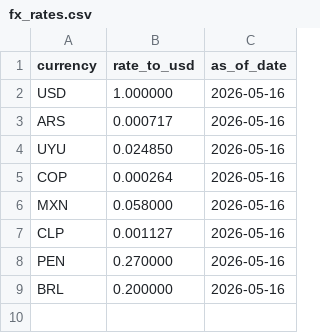
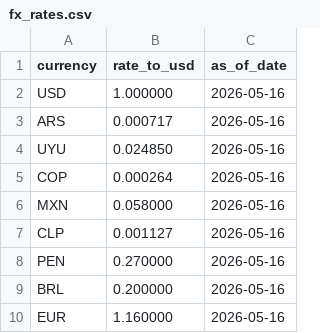
Before and after one commit to aleaurre/qversity-data-2026-montevideo-alexiaurrecochea, a CSV file: dbt/seeds/fx_rates.csv, drawn as a sheet.

Commit message:
fix(dbt): add EUR to fx_rates seed to cover all transaction currencies

```diff
--- a/dbt/seeds/fx_rates.csv
+++ b/dbt/seeds/fx_rates.csv
@@ -9 +9,2 @@ PEN,0.270000,2026-05-16
 BRL,0.200000,2026-05-16
+EUR,1.160000,2026-05-16
```
Also changed, not shown: 1 other file.
